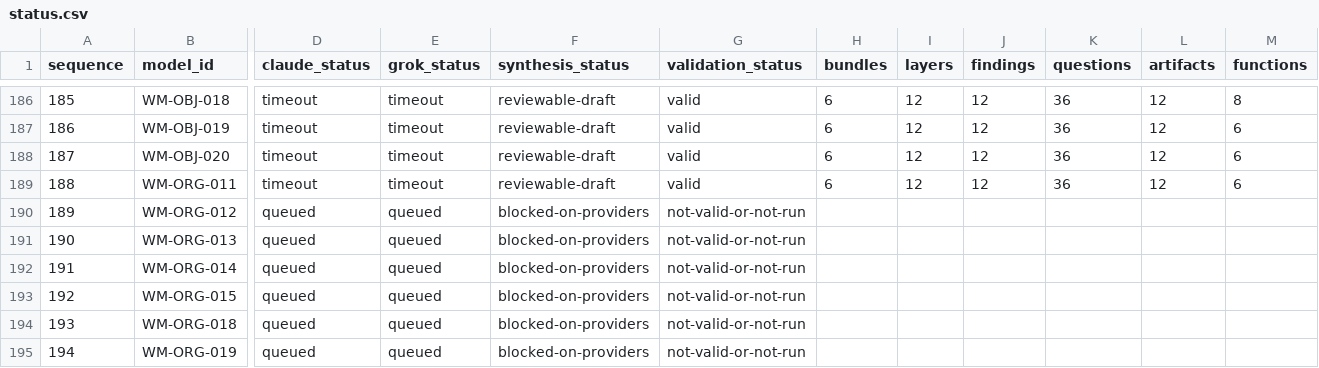
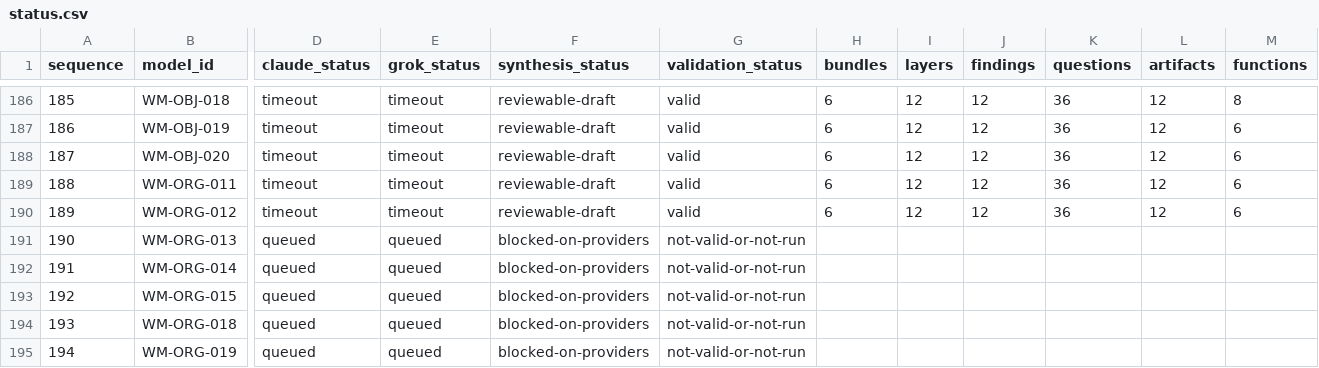
Before and after one commit to ver-cy/world-models, a CSV file: research/status.csv, drawn as a sheet; only a part is shown, gaps mark what is left out; the diff names each change by its address in the sheet, - before the commit and + after, or states it on an @@ line.

Commit message:
Publish WM-ORG-012 inter-organizational relationship research

```diff
--- a/research/status.csv
+++ b/research/status.csv
-D190 (claude_status): queued
+D190 (claude_status): timeout
-E190 (grok_status): queued
+E190 (grok_status): timeout
-F190 (synthesis_status): blocked-on-providers
+F190 (synthesis_status): reviewable-draft
-G190 (validation_status): not-valid-or-not-run
+G190 (validation_status): valid
-H190 (bundles): (empty)
+H190 (bundles): 6
-I190 (layers): (empty)
+I190 (layers): 12
-J190 (findings): (empty)
+J190 (findings): 12
-K190 (questions): (empty)
+K190 (questions): 36
-L190 (artifacts): (empty)
+L190 (artifacts): 12
-M190 (functions): (empty)
+M190 (functions): 6
```
Also changed, not shown: 25 other files.
